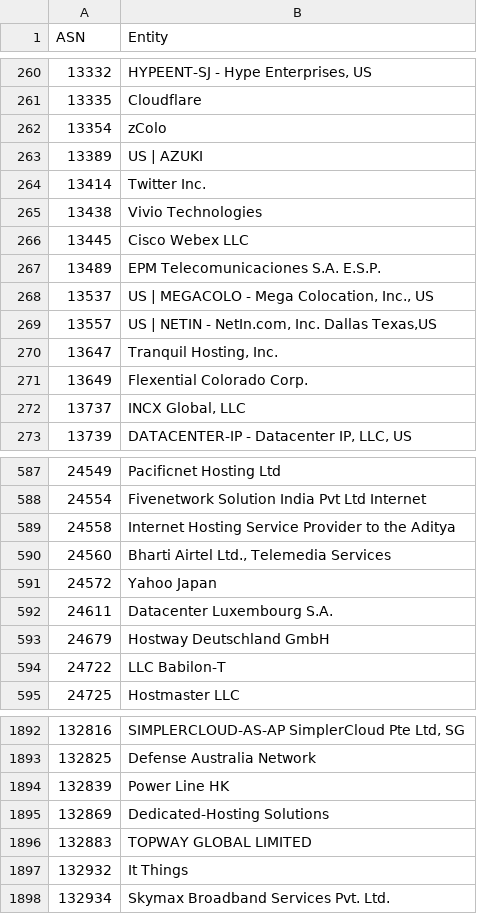
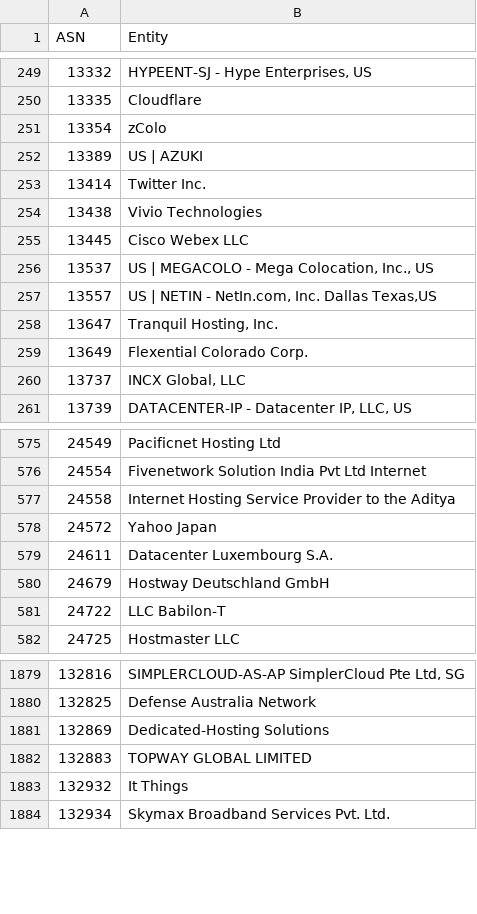
Before and after one commit to Krisseck/bad-asn-list, a CSV file: bad-asn-list.csv, drawn as a sheet; only a part is shown, gaps mark what is left out; the diff covers the shown part only.

```diff
--- a/bad-asn-list.csv
+++ b/bad-asn-list.csv
@@ -266,3 +255,2 @@ ASN,Entity
 13445,"Cisco Webex LLC"
-13489,"EPM Telecomunicaciones S.A. E.S.P."
 13537,"US | MEGACOLO - Mega Colocation, Inc., US"
@@ -589,3 +577,2 @@ ASN,Entity
 24558,"Internet Hosting Service Provider to the Aditya"
-24560,"Bharti Airtel Ltd., Telemedia Services"
 24572,"Yahoo Japan"
@@ -1893,3 +1880,2 @@ ASN,Entity
 132825,"Defense Australia Network"
-132839,"Power Line HK"
 132869,"Dedicated-Hosting Solutions"
```
Also changed, not shown: 11 removed rows elsewhere in this file.
